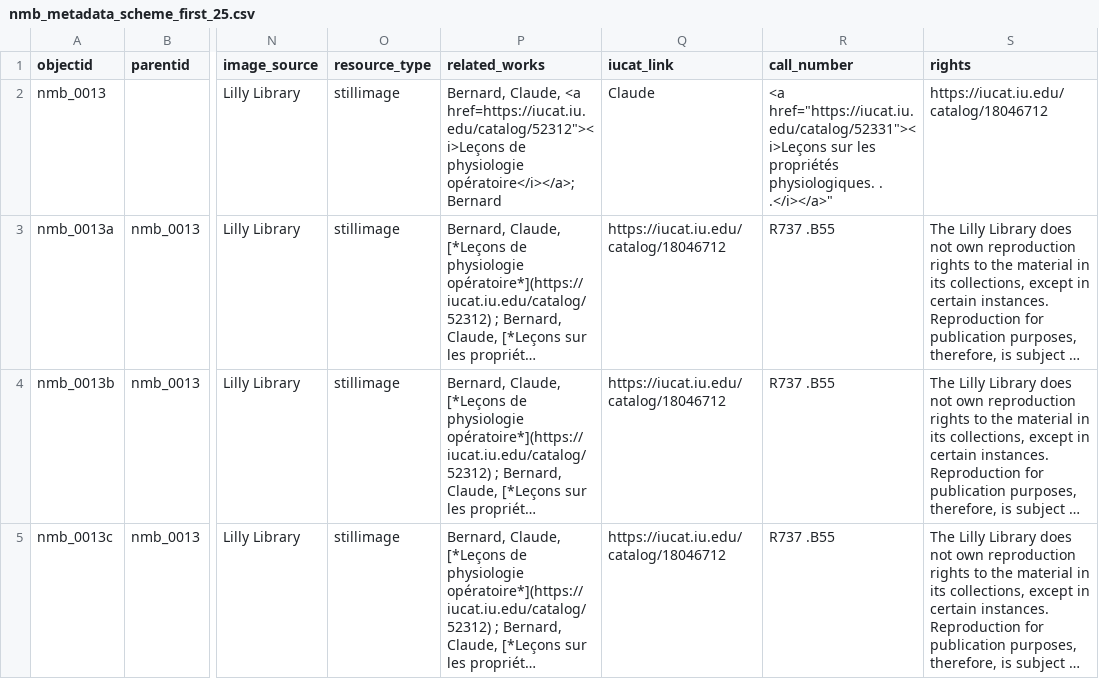
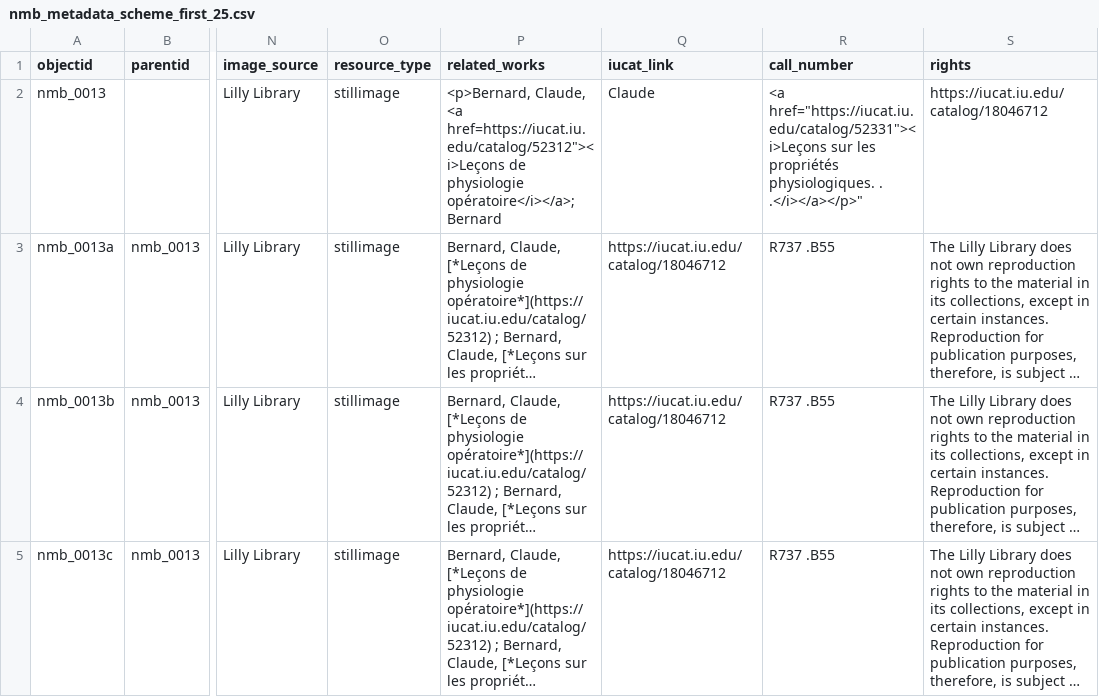
Before and after one commit to elarte-iu/lilly_notable_medical_books, a CSV file: _data/nmb_metadata_scheme_first_25.csv, drawn as a sheet; only a part is shown, gaps mark what is left out; long unchanged cells end in …; the diff names each change by its address in the sheet, - before the commit and + after, or states it on an @@ line.

Commit message:
Update nmb_metadata_scheme_first_25.csv

```diff
--- a/_data/nmb_metadata_scheme_first_25.csv
+++ b/_data/nmb_metadata_scheme_first_25.csv
-P2 (related_works): Bernard, Claude, <a…
+P2 (related_works): <p>Bernard, Claude, <a…
-R2 (call_number): …physiologiques. . .</i></a>"
+R2 (call_number): …physiologiques. . .</i></a></p>"
```
